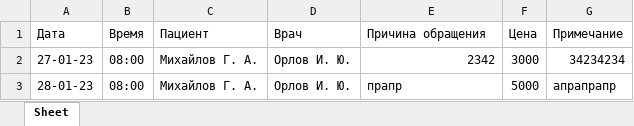
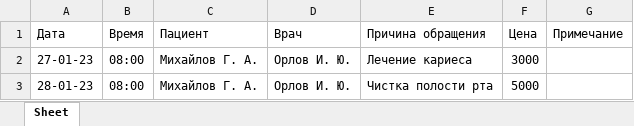
Before and after one commit to flexyw1be/DentalProject, an Excel workbook: products.xlsx, sheet Sheet, drawn as a sheet; values as stored, in another font and other column widths than the file's, no borders; the diff names each change by its address in the sheet, - before the commit and + after, or states it on an @@ line.

```diff
--- a/products.xlsx (sheet Sheet)
+++ b/products.xlsx (sheet Sheet)
-E2 (Причина обращения): 2342
+E2 (Причина обращения): Лечение кариеса
-G2 (Примечание): 34234234
+G2 (Примечание): (empty)
-E3 (Причина обращения): прапр
+E3 (Причина обращения): Чистка полости рта
-G3 (Примечание): апрапрапр
+G3 (Примечание): (empty)
```
Also changed, not shown: 4 other files.
